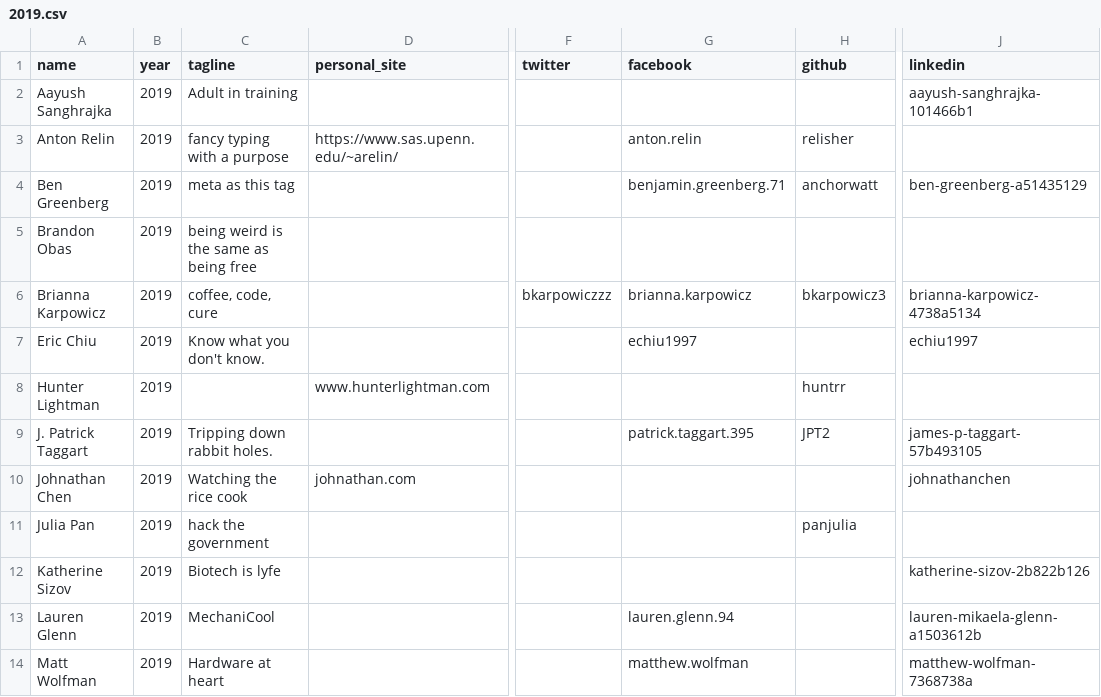
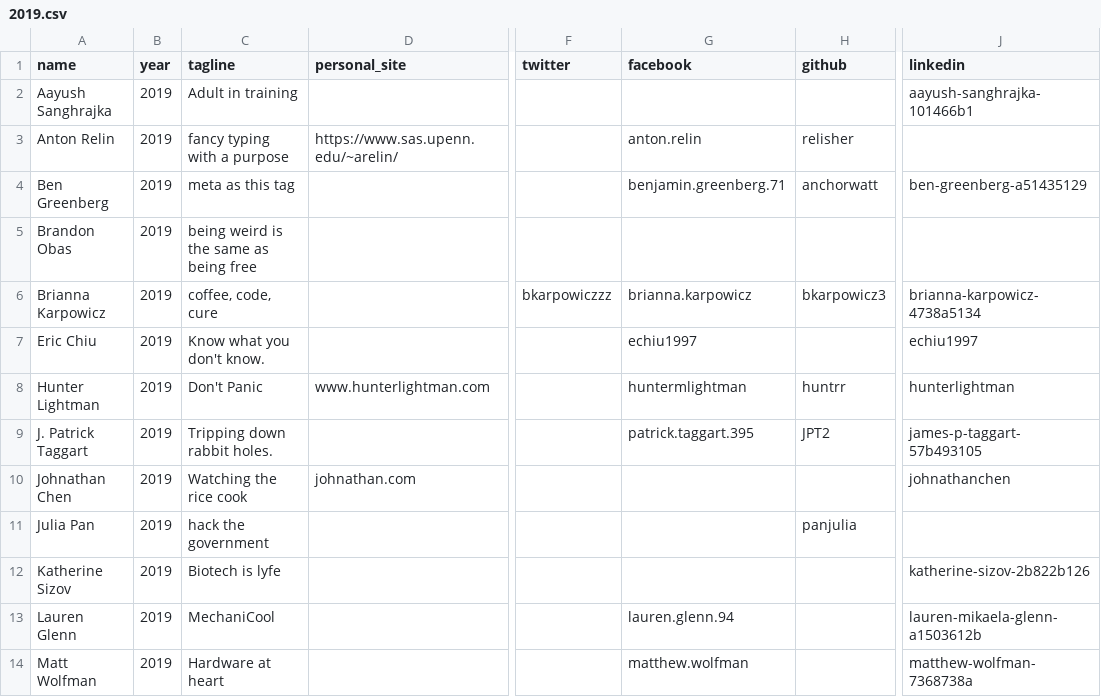
Before and after one commit to bellsociety/bellsociety.com_old, a CSV file: _data/2019.csv, drawn as a sheet; only a part is shown, gaps mark what is left out; the diff names each change by its address in the sheet, - before the commit and + after, or states it on an @@ line.

Commit message:
adding hunter tagline

```diff
--- a/_data/2019.csv
+++ b/_data/2019.csv
-C8 (tagline): (empty)
+C8 (tagline): Don't Panic
-G8 (facebook): (empty)
+G8 (facebook): huntermlightman
-J8 (linkedin): (empty)
+J8 (linkedin): hunterlightman
```
Also changed, not shown: 1 other file.
